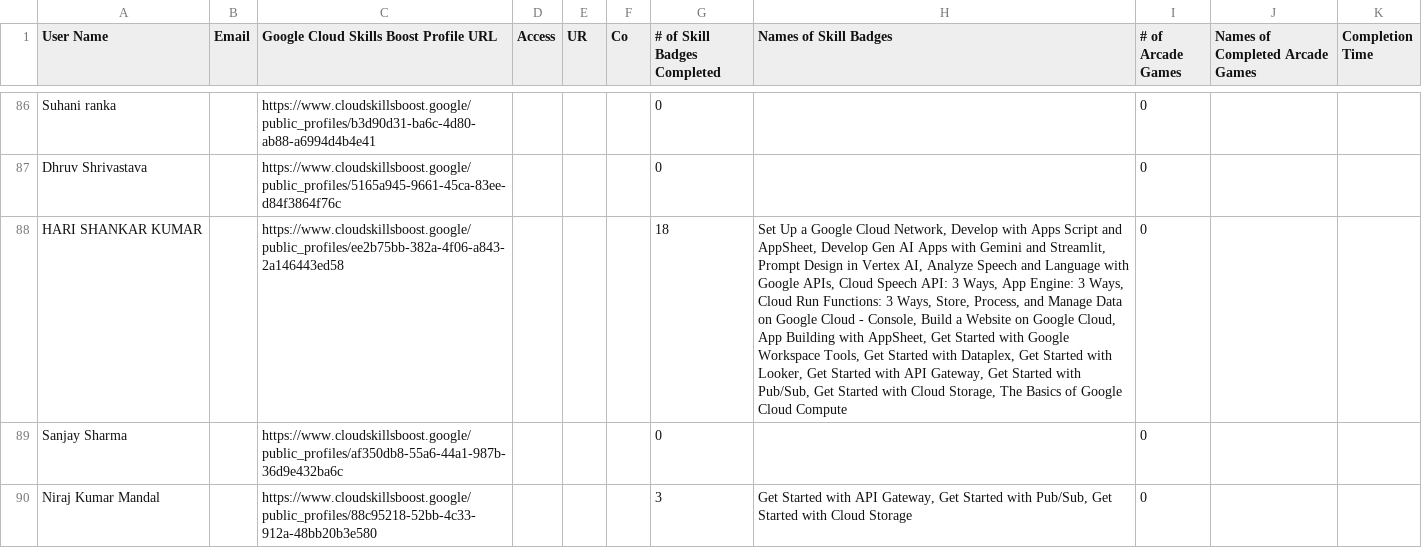
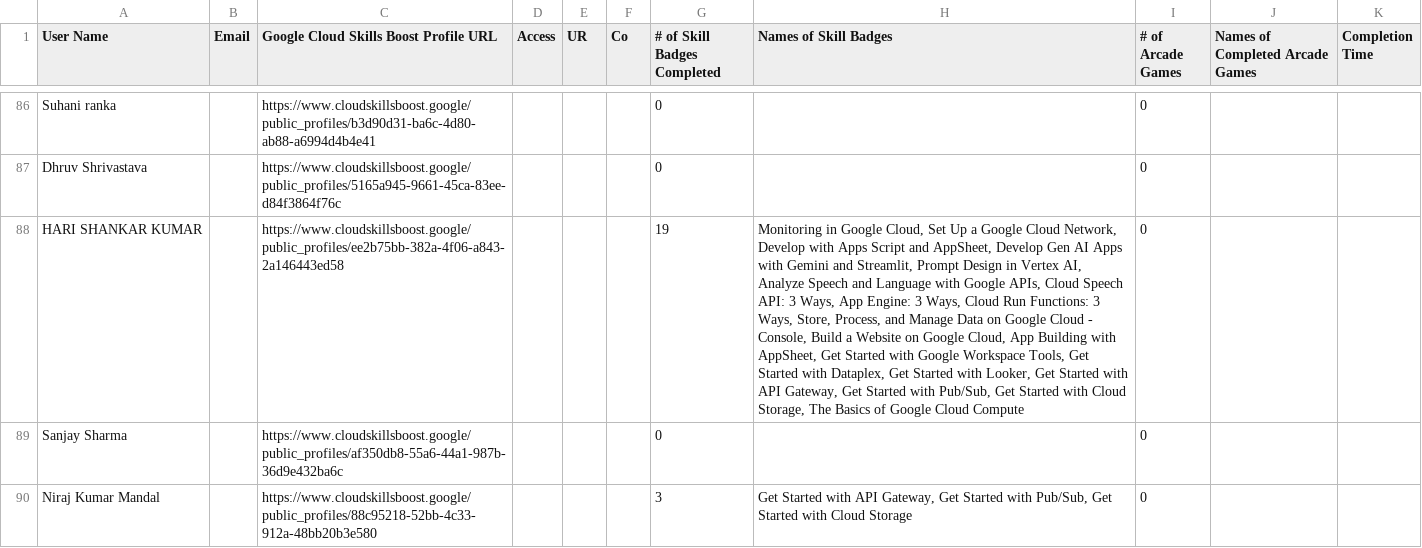
Before and after one commit to mohitsharmas97/leaderboard_gdg, a CSV file: progress_data.csv, drawn as a sheet; only a part is shown, gaps mark what is left out; the diff covers the shown part only; the diff names each change by its address in the sheet, - before the commit and + after, or states it on an @@ line.

```diff
--- a/progress_data.csv
+++ b/progress_data.csv
-G88 (# of Skill Badges Completed): 18
+G88 (# of Skill Badges Completed): 19
-H88 (Names of Skill Badges): Set Up…
+H88 (Names of Skill Badges): Monitoring in Google Cloud, Set Up…
```
Also changed, not shown: 1 removed row and 4 edited cells elsewhere in this file, google_cloud_badges_details.csv.
